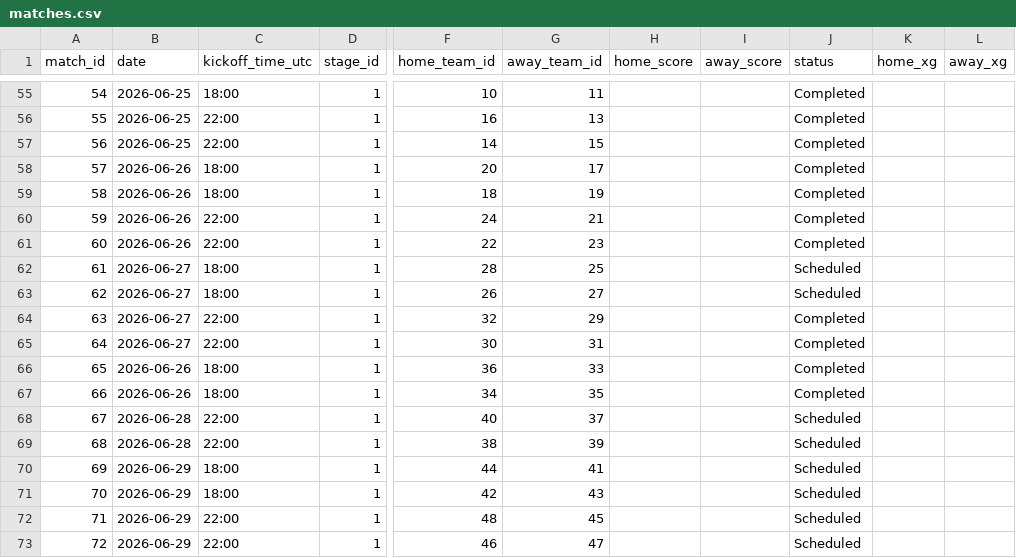
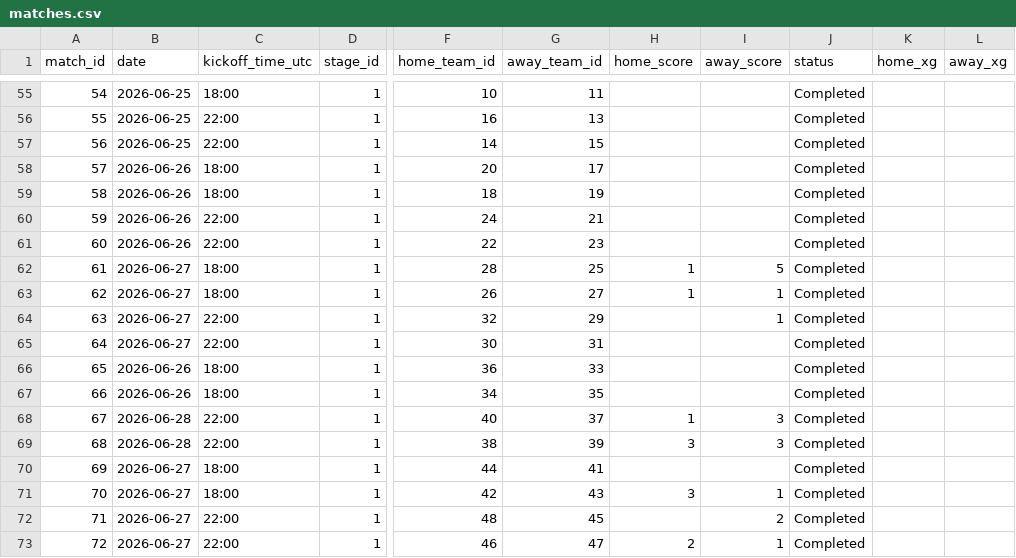
Before and after one commit to arthureich/world-cup-oracle, a CSV file: world-cup-oracle/data/raw/world-cup-detail/matches.csv, drawn as a sheet; only a part is shown, gaps mark what is left out; the diff names each change by its address in the sheet, - before the commit and + after, or states it on an @@ line.

Commit message:
Update completed matches and dashboard tables

```diff
--- a/world-cup-oracle/data/raw/world-cup-detail/matches.csv
+++ b/world-cup-oracle/data/raw/world-cup-detail/matches.csv
-H62:H63 (home_score): (empty)
+H62:H63 (home_score): 1
-I62 (away_score): (empty)
+I62 (away_score): 5
-J62:J63 (status): Scheduled
+J62:J63 (status): Completed
-I63:I64 (away_score): (empty)
+I63:I64 (away_score): 1
-H68 (home_score): (empty)
+H68 (home_score): 1
-I68:I69 (away_score): (empty)
+I68:I69 (away_score): 3
-J68:J73 (status): Scheduled
+J68:J73 (status): Completed
-H69 (home_score): (empty)
+H69 (home_score): 3
-B70:B73 (date): 2026-06-29
+B70:B73 (date): 2026-06-27
-H71 (home_score): (empty)
+H71 (home_score): 3
-I71 (away_score): (empty)
+I71 (away_score): 1
-I72 (away_score): (empty)
+I72 (away_score): 2
-H73 (home_score): (empty)
+H73 (home_score): 2
-I73 (away_score): (empty)
+I73 (away_score): 1
```
Also changed, not shown: world-cup-oracle/data/raw/fotmob/worldcup_match_team_stats.csv, 28 other files.
